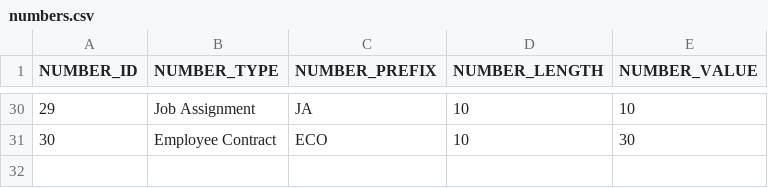
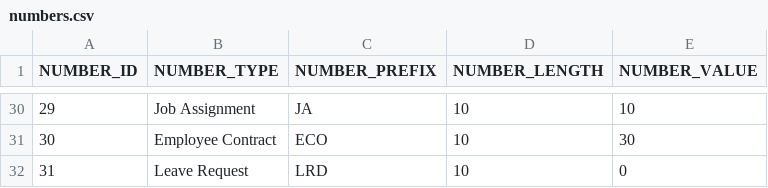
Before and after one commit to codbex/codbex-hera-data-sample, a CSV file: codbex-hera-data-sample/numbers.csv, drawn as a sheet; only a part is shown, gaps mark what is left out.

Commit message:
add leave request document to numbers

```diff
--- a/codbex-hera-data-sample/numbers.csv
+++ b/codbex-hera-data-sample/numbers.csv
@@ -31 +31,2 @@ NUMBER_ID,NUMBER_TYPE,NUMBER_PREFIX,NUMBER_LENGTH,NUMBER_VALUE
 30,Employee Contract,ECO,10,30
+31,Leave Request,LRD,10,0
```
